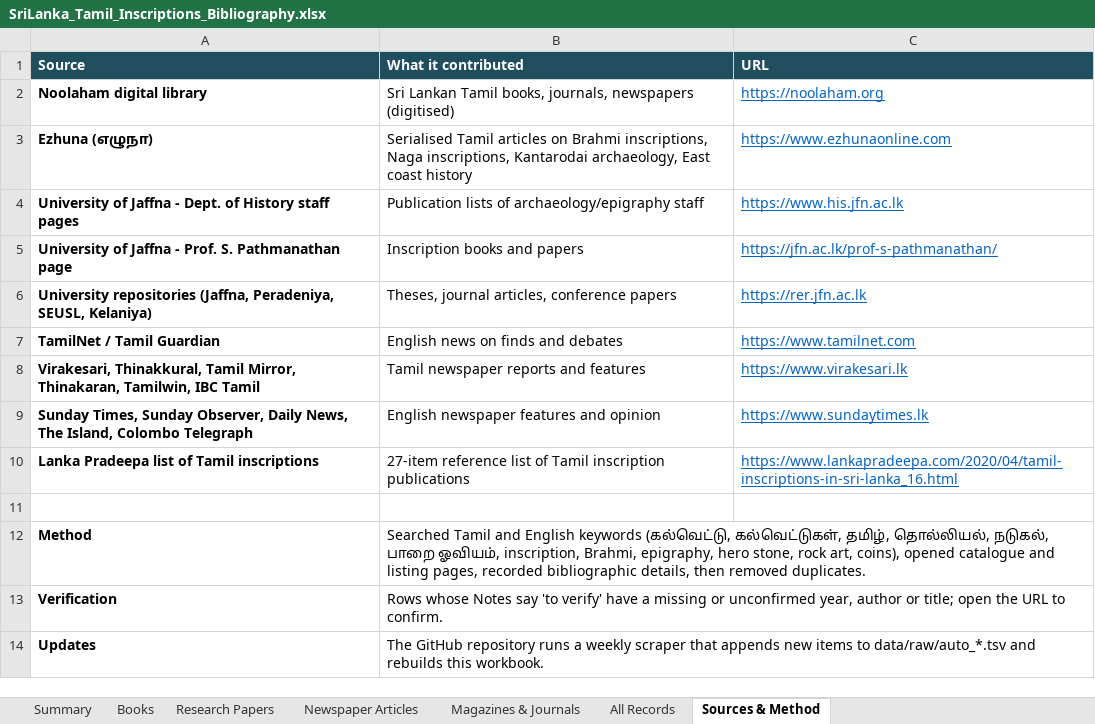
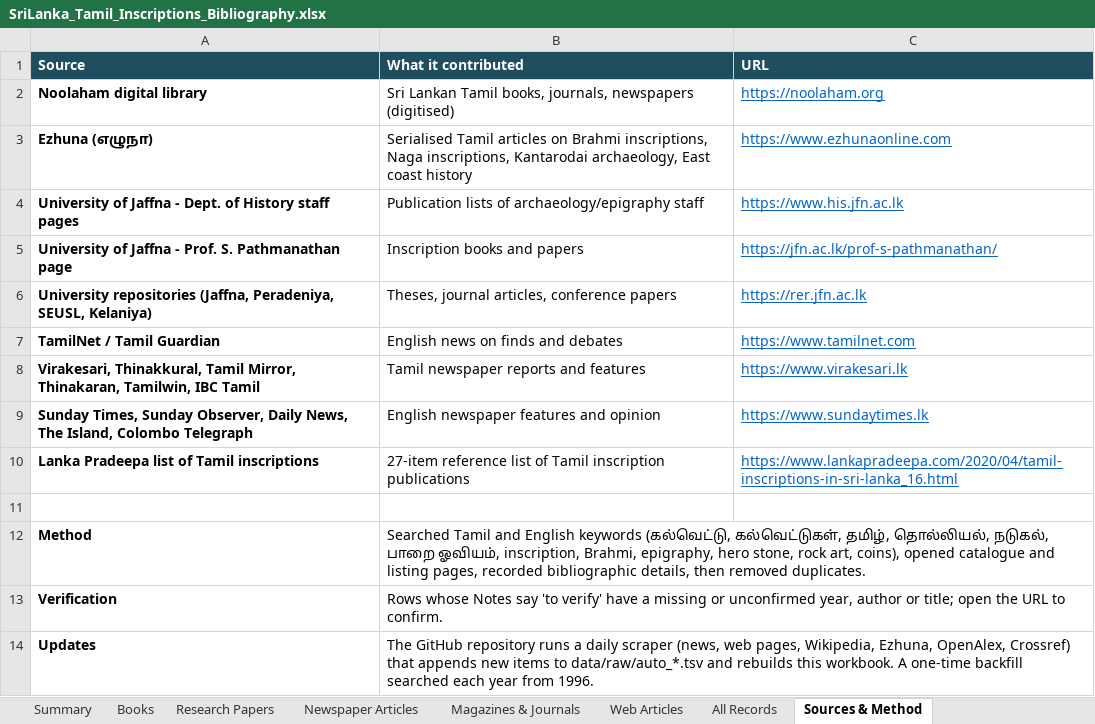
Before and after one commit to Udhayan26/srilanka-tamil-inscriptions-bibliography, an Excel workbook: output/SriLanka_Tamil_Inscriptions_Bibliography.xlsx, sheet Sources & Method, drawn as a sheet; values as stored, in another font and other column widths than the file's, no borders; the diff names each change by its address in the sheet, - before the commit and + after, or states it on an @@ line.

```diff
--- a/output/SriLanka_Tamil_Inscriptions_Bibliography.xlsx (sheet Sources & Method)
+++ b/output/SriLanka_Tamil_Inscriptions_Bibliography.xlsx (sheet Sources & Method)
+sheet tab: Web Articles
-B14 (What it contributed): …runs a weekly scraper that appends new items to data/raw/auto_*.tsv and rebuilds this workbook.
+B14 (What it contributed): …runs a daily scraper (news, web pages, Wikipedia, Ezhuna, OpenAlex, Crossref) that appends new items to data/raw/auto_*.tsv and rebuilds this workbook. A one-time backfill searched each year from 1996.
```
Also changed, not shown: sheet All Records, sheet Magazines & Journals, sheet Summary, formulas that keep their value, charts or pictures, 10 other files.
